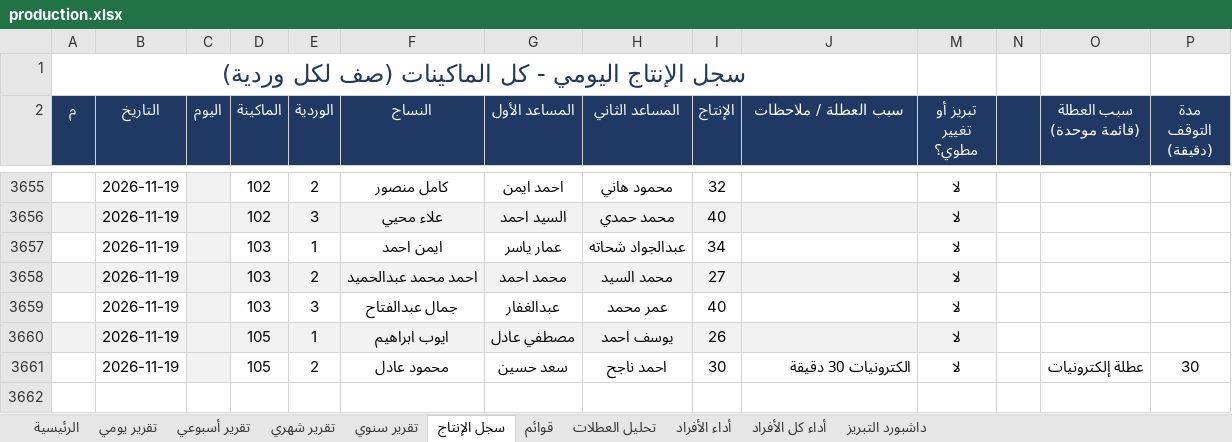
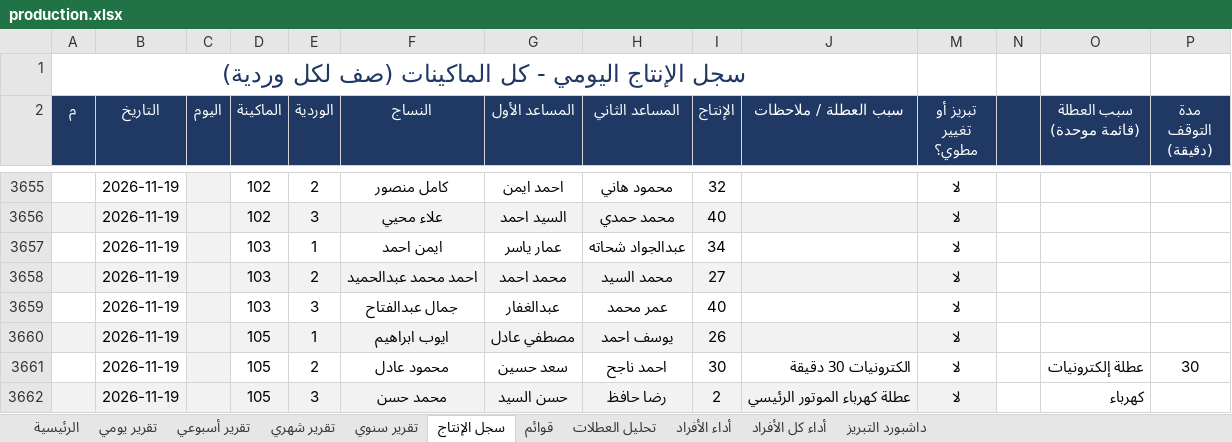
Before and after one commit to alucarderor-cpu/Daily-Production-Report, an Excel workbook: production.xlsx, sheet سجل الإنتاج, drawn as a sheet; only a part is shown, gaps mark what is left out; values as stored, in another font and other column widths than the file's, no borders; conditional formats not drawn; the diff names each change by its address in the sheet, - before the commit and + after, or states it on an @@ line.

Commit message:
apply production entries

```diff
--- a/production.xlsx (sheet سجل الإنتاج)
+++ b/production.xlsx (sheet سجل الإنتاج)
+row 3662:  | 2026-11-19 |  | 105 | 3 | محمد حسن | حسن السيد | رضا حافظ | 2 | عطلة كهرباء الموتور الرئيسي | لا |  | كهرباء
```
Also changed, not shown: 1 other file.
